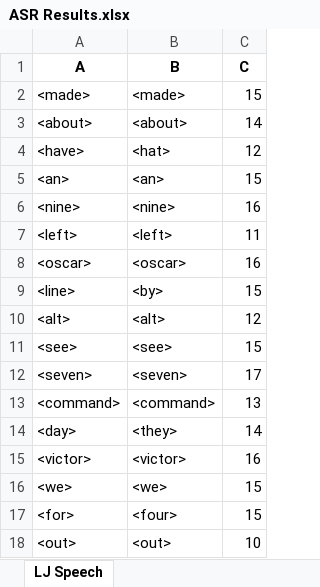
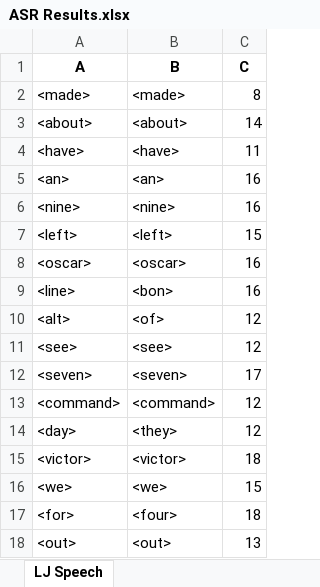
Before and after one commit to dshah1901/P4P-Transformer-ASR-for-Dysarthric-Spech, an Excel workbook: ASR Results.xlsx, sheet LJ Speech, drawn as a sheet; values as stored, in another font and other column widths than the file's, no borders; the diff names each change by its address in the sheet, - before the commit and + after, or states it on an @@ line.

```diff
--- a/ASR Results.xlsx (sheet LJ Speech)
+++ b/ASR Results.xlsx (sheet LJ Speech)
-C2 (C): 15
+C2 (C): 8
-B4 (B): <hat>
+B4 (B): <have>
-C4 (C): 12
+C4 (C): 11
-C5 (C): 15
+C5 (C): 16
-C7 (C): 11
+C7 (C): 15
-B9 (B): <by>
+B9 (B): <bon>
-C9 (C): 15
+C9 (C): 16
-B10 (B): <alt>
+B10 (B): <of>
-C11 (C): 15
+C11 (C): 12
-C13 (C): 13
+C13 (C): 12
-C14 (C): 14
+C14 (C): 12
-C15 (C): 16
+C15 (C): 18
-C17 (C): 15
+C17 (C): 18
-C18 (C): 10
+C18 (C): 13
```
Also changed, not shown: Epoch Accuracy.xlsx, 4 other files.
